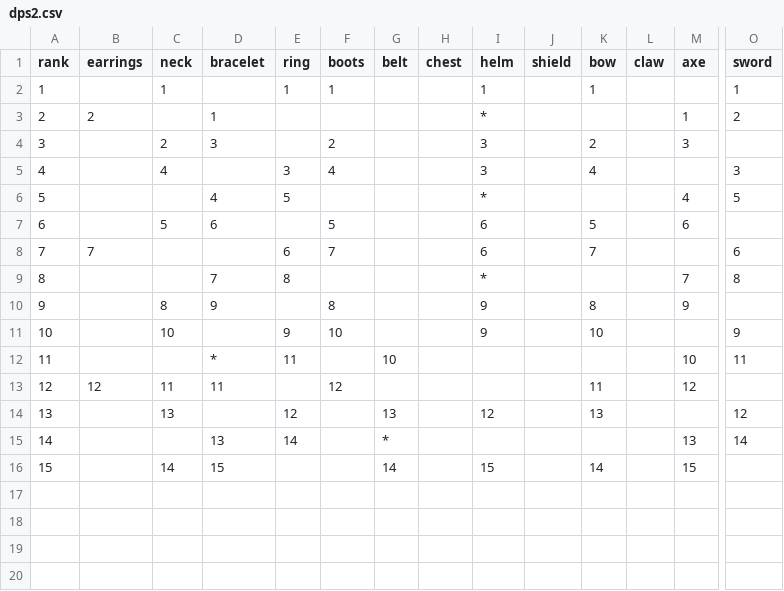
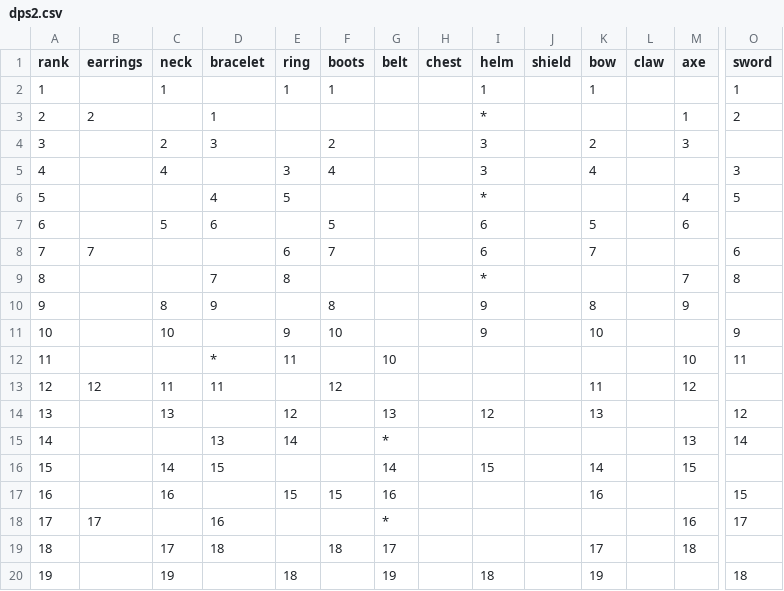
Before and after one commit to Trinovantes/mog, a CSV file: src/web/client/store/csv/dps2.csv, drawn as a sheet; only a part is shown, gaps mark what is left out; rows hold the shown columns only; the diff names each change by its address in the sheet, - before the commit and + after, or states it on an @@ line.

```diff
--- a/src/web/client/store/csv/dps2.csv
+++ b/src/web/client/store/csv/dps2.csv
+row 17: 16 |  | 16 |  | 15 | 15 | 16 |  |  |  | 16 |  |  | 15
+row 18: 17 | 17 |  | 16 |  |  | * |  |  |  |  |  | 16 | 17
+row 19: 18 |  | 17 | 18 |  | 18 | 17 |  |  |  | 17 |  | 18
+row 20: 19 |  | 19 |  | 18 |  | 19 |  | 18 |  | 19 |  |  | 18
```
Also changed, not shown: src/web/client/store/csv/dps1.csv, src/web/client/store/csv/dps3.csv, 8 other files.
